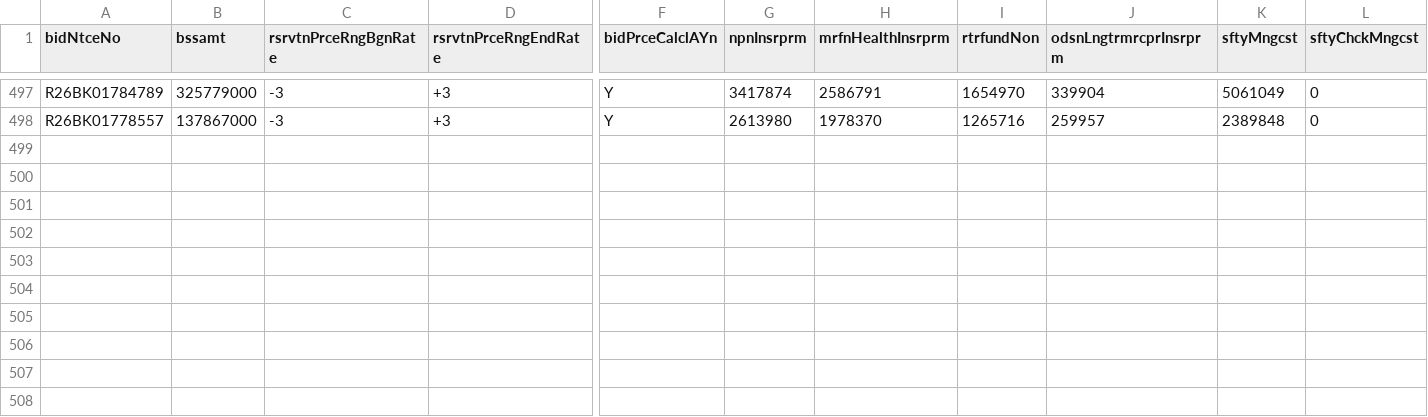
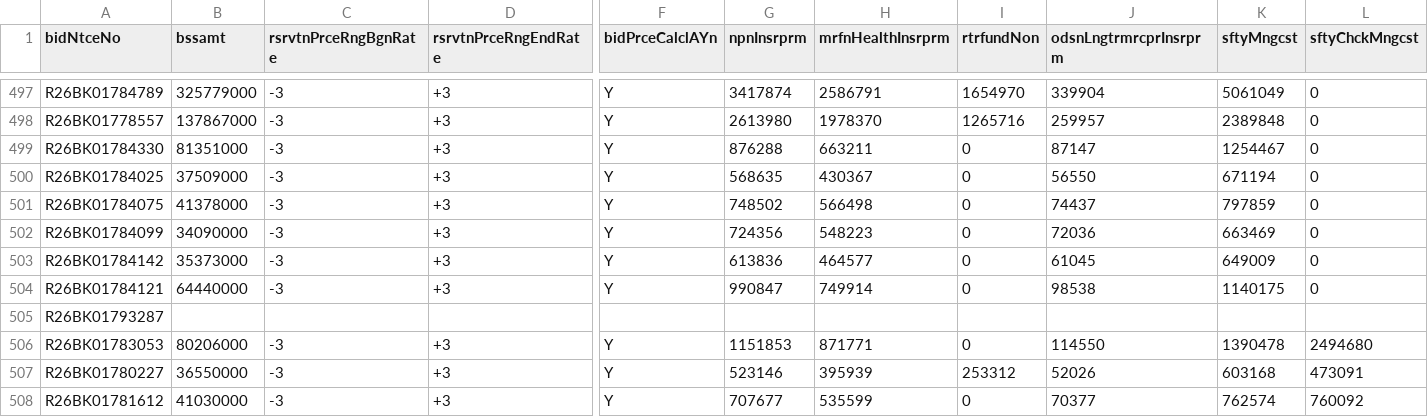
Before and after one commit to whereisjg/g2b-bid-data, a CSV file: data/2026-10/notices.csv, drawn as a sheet; only a part is shown, gaps mark what is left out; rows hold the shown columns only; the diff names each change by its address in the sheet, - before the commit and + after, or states it on an @@ line.

```diff
--- a/data/2026-10/notices.csv
+++ b/data/2026-10/notices.csv
+row 499: R26BK01784330 | 81351000 | -3 | +3 | Y | 876288 | 663211 | 0 | 87147 | 1254467 | 0
+row 500: R26BK01784025 | 37509000 | -3 | +3 | Y | 568635 | 430367 | 0 | 56550 | 671194 | 0
+row 501: R26BK01784075 | 41378000 | -3 | +3 | Y | 748502 | 566498 | 0 | 74437 | 797859 | 0
+row 502: R26BK01784099 | 34090000 | -3 | +3 | Y | 724356 | 548223 | 0 | 72036 | 663469 | 0
+row 503: R26BK01784142 | 35373000 | -3 | +3 | Y | 613836 | 464577 | 0 | 61045 | 649009 | 0
+row 504: R26BK01784121 | 64440000 | -3 | +3 | Y | 990847 | 749914 | 0 | 98538 | 1140175 | 0
+row 505: R26BK01793287
+row 506: R26BK01783053 | 80206000 | -3 | +3 | Y | 1151853 | 871771 | 0 | 114550 | 1390478 | 2494680
+row 507: R26BK01780227 | 36550000 | -3 | +3 | Y | 523146 | 395939 | 253312 | 52026 | 603168 | 473091
+row 508: R26BK01781612 | 41030000 | -3 | +3 | Y | 707677 | 535599 | 0 | 70377 | 762574 | 760092
```
Also changed, not shown: data/2026-10/bids.csv, logs/net_health.csv, 12 other files.
